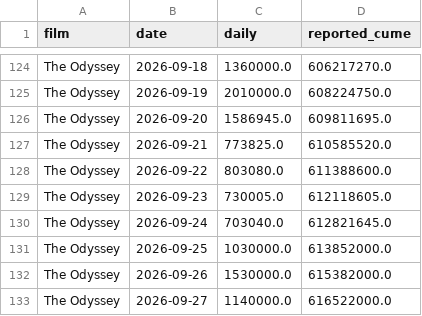
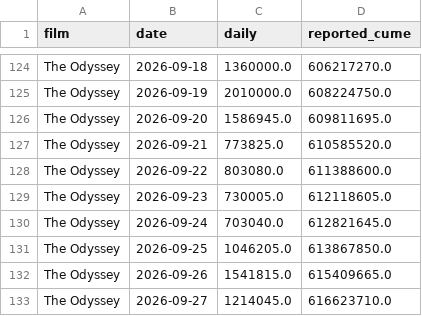
Before and after one commit to deebska/mlb-breakout-predictor, a CSV file: bo_data/dailies.csv, drawn as a sheet; only a part is shown, gaps mark what is left out.

```diff
--- a/bo_data/dailies.csv
+++ b/bo_data/dailies.csv
@@ -130,4 +130,4 @@ The Odyssey,2026-09-23,730005.0,612118605.0
 The Odyssey,2026-09-24,703040.0,612821645.0
-The Odyssey,2026-09-25,1030000.0,613852000.0
-The Odyssey,2026-09-26,1530000.0,615382000.0
-The Odyssey,2026-09-27,1140000.0,616522000.0
+The Odyssey,2026-09-25,1046205.0,613867850.0
+The Odyssey,2026-09-26,1541815.0,615409665.0
+The Odyssey,2026-09-27,1214045.0,616623710.0
```
Also changed, not shown: 5 other files.
